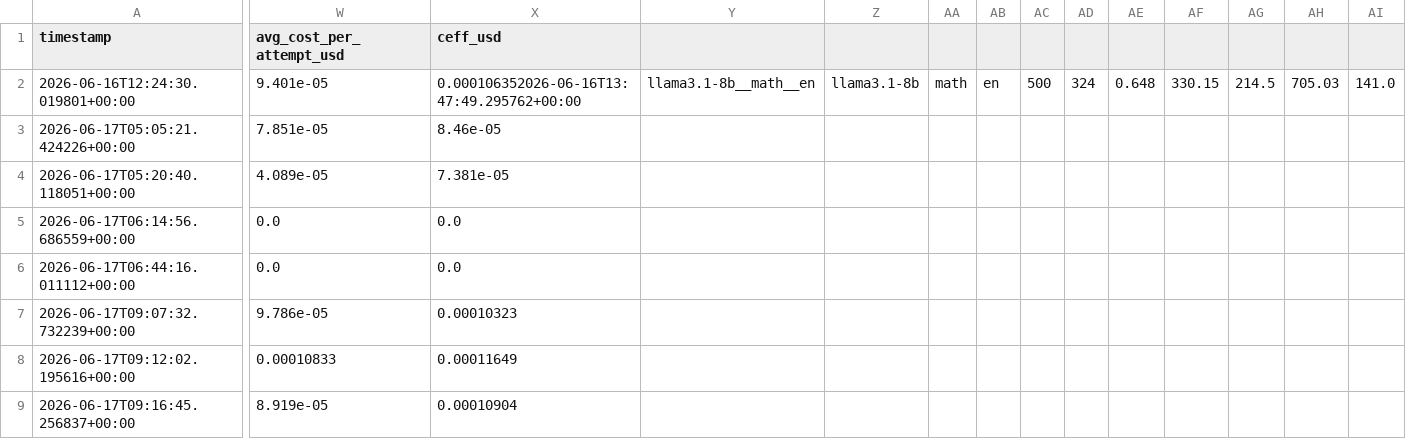
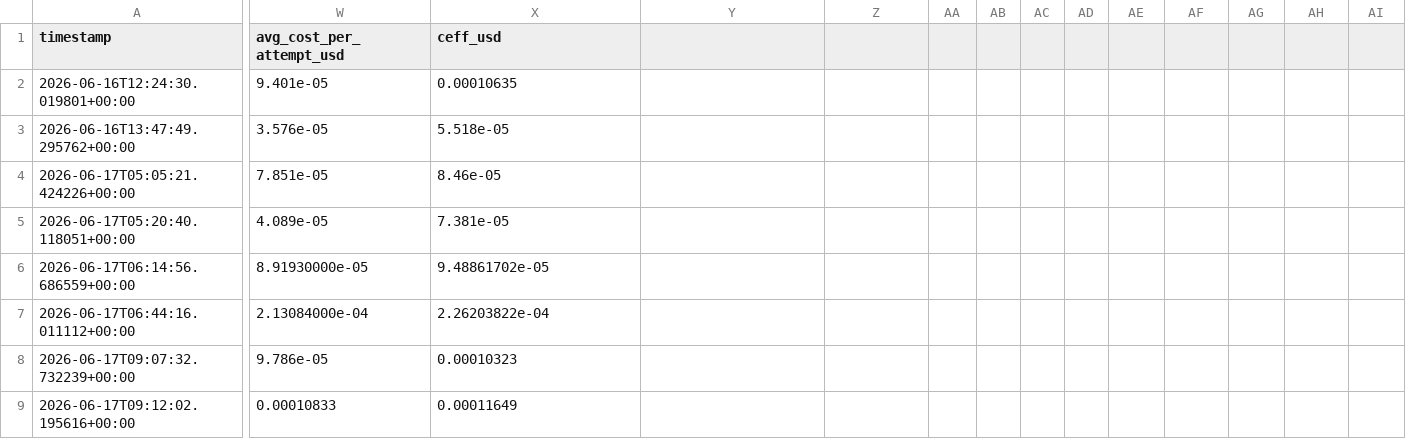
Before and after one commit to MrAyushBajpai/multilang-token-efficiency, a CSV file: results/summary.csv, drawn as a sheet; only a part is shown, gaps mark what is left out; the shorter side is filled out with more unchanged rows; addresses are those after the commit; rows hold the shown columns only; the diff covers the shown part only; the diff names each change by its address in the sheet, - before the commit and + after, or states it on an @@ line.

Commit message:
fix: repair two fused CSV rows and backfill zero costs for gpt-oss-20b/120b math__en

```diff
--- a/results/summary.csv
+++ b/results/summary.csv
-X2 (ceff_usd): 0.000106352026-06-16T13:47:49.295762+00:00
+X2 (ceff_usd): 0.00010635
-Y2: llama3.1-8b__math__en
+Y2: (empty)
-Z2: llama3.1-8b
+Z2: (empty)
-AA2: math
+AA2: (empty)
-AB2: en
+AB2: (empty)
-AC2: 500
+AC2: (empty)
-AD2: 324
+AD2: (empty)
-AE2: 0.648
+AE2: (empty)
-AF2: 330.15
+AF2: (empty)
-AG2: 214.5
+AG2: (empty)
-AH2: 705.03
+AH2: (empty)
-AI2: 141.0
+AI2: (empty)
+row 3: 2026-06-16T13:47:49.295762+00:00 | 3.576e-05 | 5.518e-05
-W6 (avg_cost_per_attempt_usd): 0.0
+W6 (avg_cost_per_attempt_usd): 8.91930000e-05
-X6 (ceff_usd): 0.0
+X6 (ceff_usd): 9.48861702e-05
-W7 (avg_cost_per_attempt_usd): 0.0
+W7 (avg_cost_per_attempt_usd): 2.13084000e-04
-X7 (ceff_usd): 0.0
+X7 (ceff_usd): 2.26203822e-04
```
Also changed, not shown: 1 added row and 36 edited cells elsewhere in this file.
